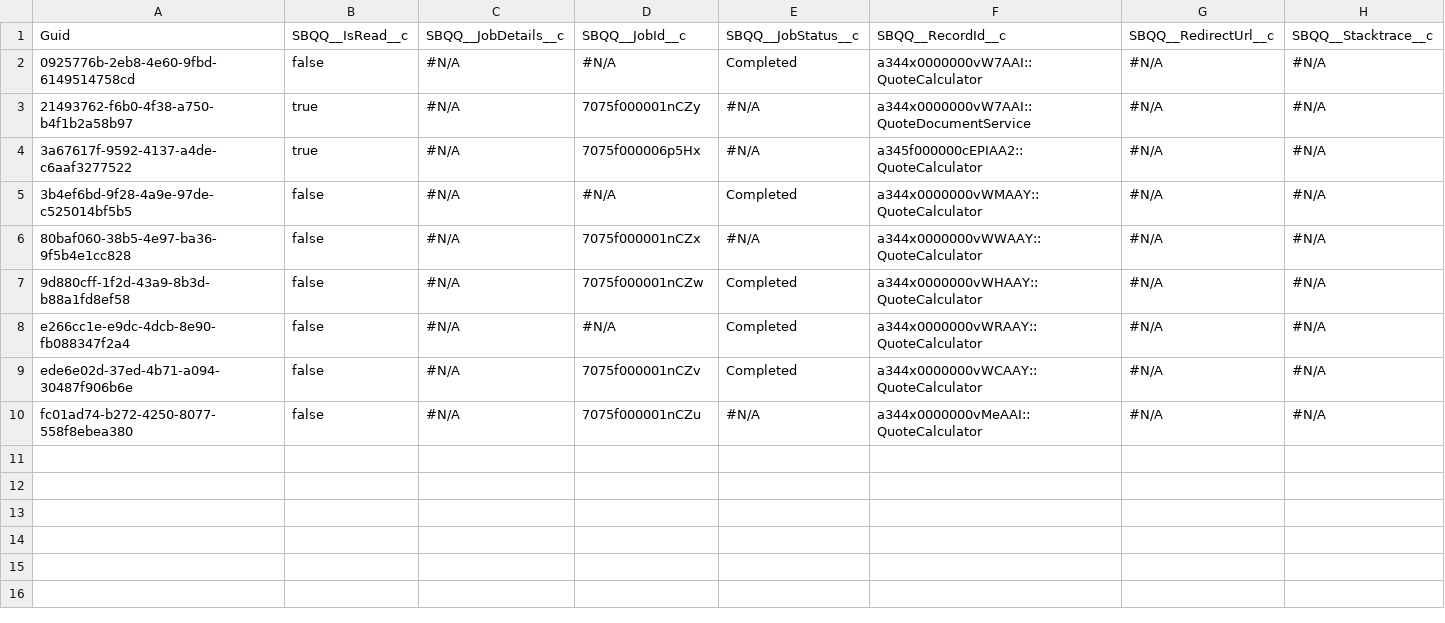
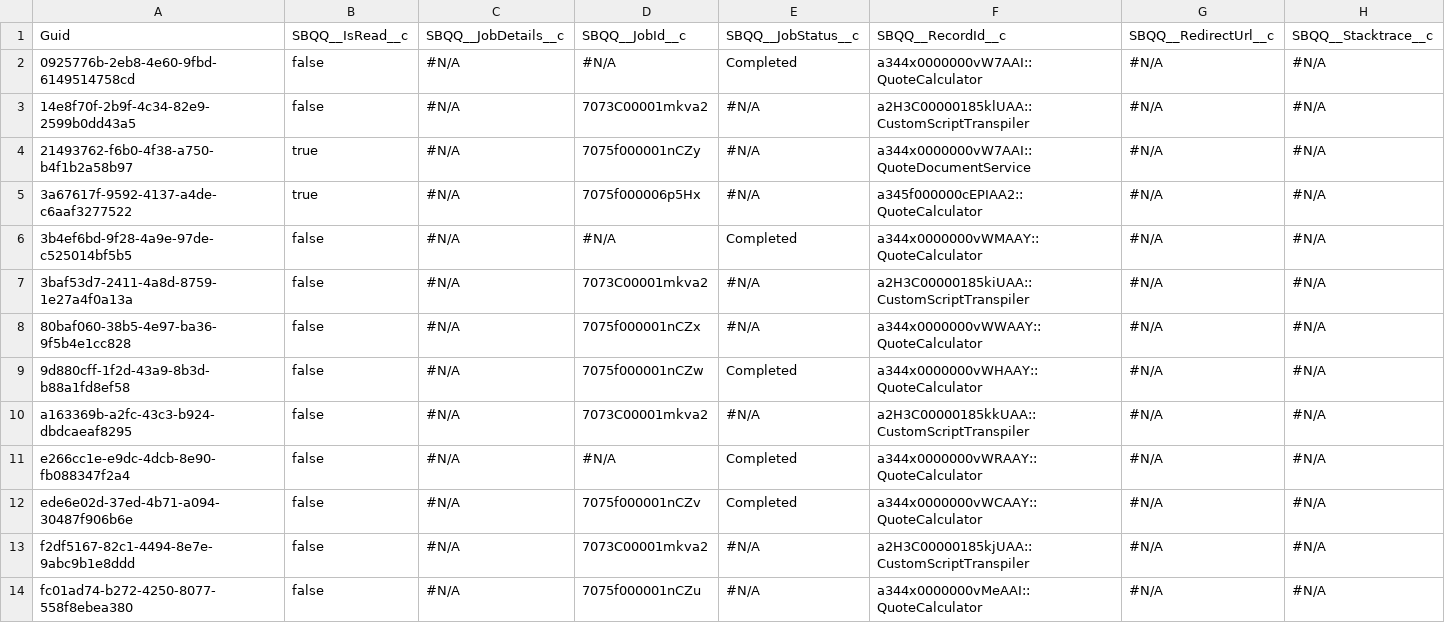
Before and after one commit to dblackprodly/s21, a CSV file: SBQQ__RecordJob__c.csv, drawn as a sheet.

```diff
--- a/SBQQ__RecordJob__c.csv
+++ b/SBQQ__RecordJob__c.csv
@@ -2,2 +2,3 @@
 0925776b-2eb8-4e60-9fbd-6149514758cd,false,"#N/A","#N/A",Completed,a344x0000000vW7AAI::QuoteCalculator,"#N/A","#N/A"
+14e8f70f-2b9f-4c34-82e9-2599b0dd43a5,false,"#N/A",7073C00001mkva2,"#N/A",a2H3C00000185klUAA::CustomScriptTranspiler,"#N/A","#N/A"
 21493762-f6b0-4f38-a750-b4f1b2a58b97,true,"#N/A",7075f000001nCZy,"#N/A",a344x0000000vW7AAI::QuoteDocumentService,"#N/A","#N/A"
@@ -5,6 +6,9 @@
 3b4ef6bd-9f28-4a9e-97de-c525014bf5b5,false,"#N/A","#N/A",Completed,a344x0000000vWMAAY::QuoteCalculator,"#N/A","#N/A"
+3baf53d7-2411-4a8d-8759-1e27a4f0a13a,false,"#N/A",7073C00001mkva2,"#N/A",a2H3C00000185kiUAA::CustomScriptTranspiler,"#N/A","#N/A"
 80baf060-38b5-4e97-ba36-9f5b4e1cc828,false,"#N/A",7075f000001nCZx,"#N/A",a344x0000000vWWAAY::QuoteCalculator,"#N/A","#N/A"
 9d880cff-1f2d-43a9-8b3d-b88a1fd8ef58,false,"#N/A",7075f000001nCZw,Completed,a344x0000000vWHAAY::QuoteCalculator,"#N/A","#N/A"
+a163369b-a2fc-43c3-b924-dbdcaeaf8295,false,"#N/A",7073C00001mkva2,"#N/A",a2H3C00000185kkUAA::CustomScriptTranspiler,"#N/A","#N/A"
 e266cc1e-e9dc-4dcb-8e90-fb088347f2a4,false,"#N/A","#N/A",Completed,a344x0000000vWRAAY::QuoteCalculator,"#N/A","#N/A"
 ede6e02d-37ed-4b71-a094-30487f906b6e,false,"#N/A",7075f000001nCZv,Completed,a344x0000000vWCAAY::QuoteCalculator,"#N/A","#N/A"
+f2df5167-82c1-4494-8e7e-9abc9b1e8ddd,false,"#N/A",7073C00001mkva2,"#N/A",a2H3C00000185kjUAA::CustomScriptTranspiler,"#N/A","#N/A"
 fc01ad74-b272-4250-8077-558f8ebea380,false,"#N/A",7075f000001nCZu,"#N/A",a344x0000000vMeAAI::QuoteCalculator,"#N/A","#N/A"
```
